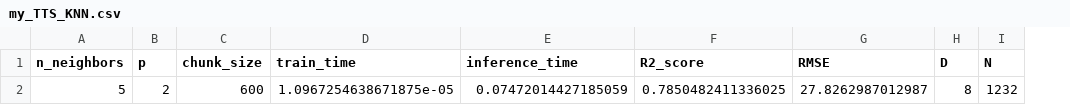
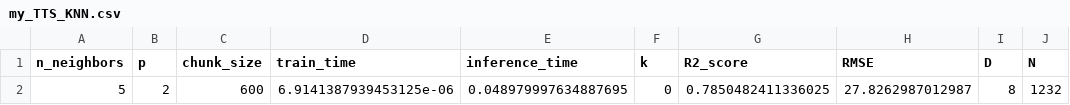
Before and after one commit to hitimr/ML_2020, a CSV file: Ex2/Moneyball/out/KNN/my_TTS_KNN.csv, drawn as a sheet; only a part is shown; the diff names each change by its address in the sheet, - before the commit and + after, or states it on an @@ line.

```diff
--- a/Ex2/Moneyball/out/KNN/my_TTS_KNN.csv
+++ b/Ex2/Moneyball/out/KNN/my_TTS_KNN.csv
+column F (k), row 2: 0
-D2 (train_time): 1.0967254638671875e-05
+D2 (train_time): 6.9141387939453125e-06
-E2 (inference_time): 0.07472014427185059
+E2 (inference_time): 0.048979997634887695
```
Also changed, not shown: Ex2/Moneyball/out/KNN/sklearn_CV_KNN.csv, Ex2/Moneyball/out/KNN/sklearn_TTS_KNN.csv, 10 other files.
